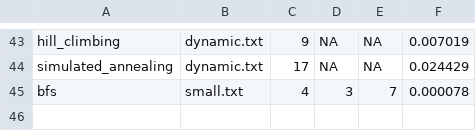
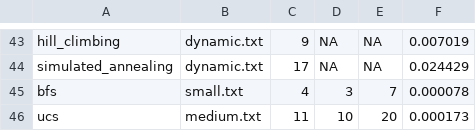
Before and after one commit to mimo-to/AutonomousDeliveryAgent, a CSV file: results/plots/metrics.csv, drawn as a sheet; only a part is shown, gaps mark what is left out; the diff names each change by its address in the sheet, - before the commit and + after, or states it on an @@ line.

```diff
--- a/results/plots/metrics.csv
+++ b/results/plots/metrics.csv
+row 46: ucs | medium.txt | 11 | 10 | 20 | 0.000173
```
Also changed, not shown: 1 other file.
